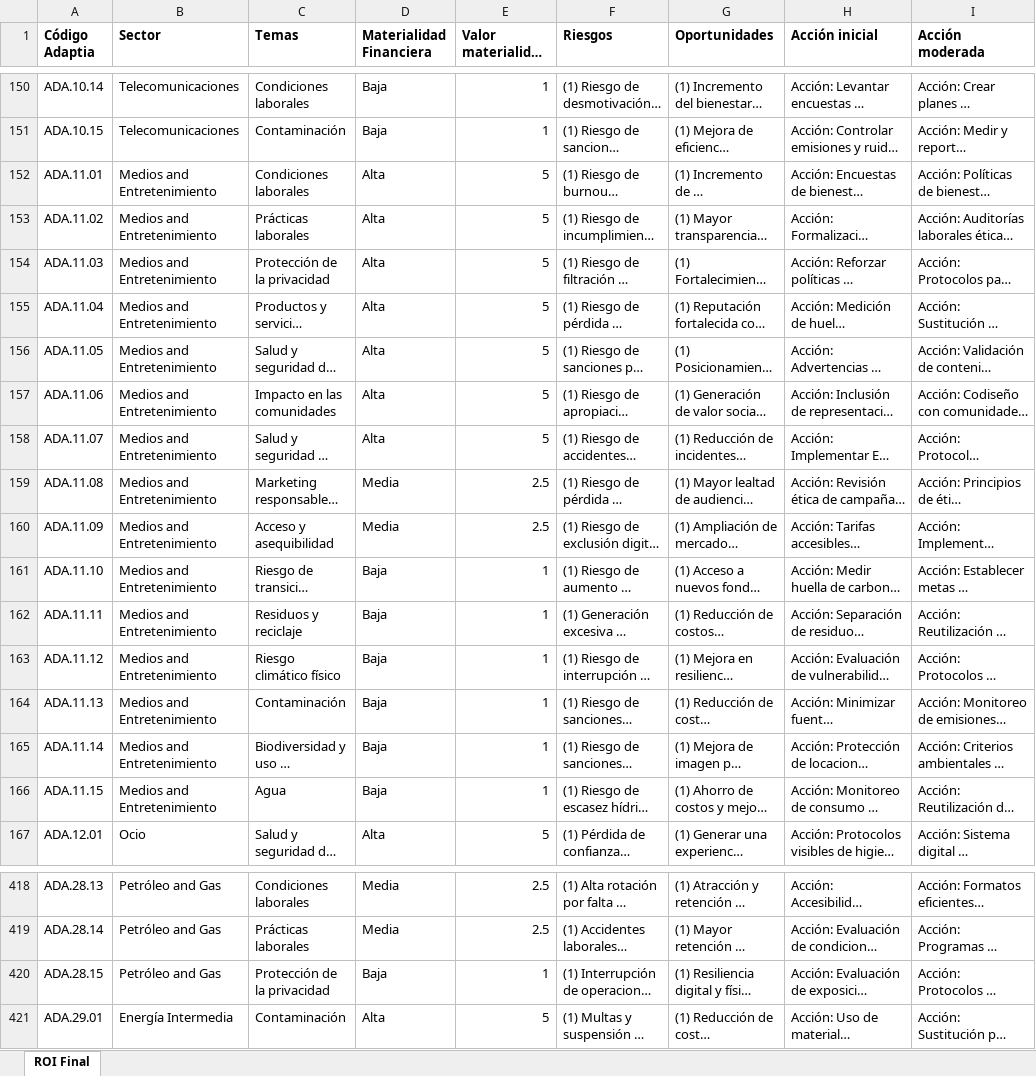
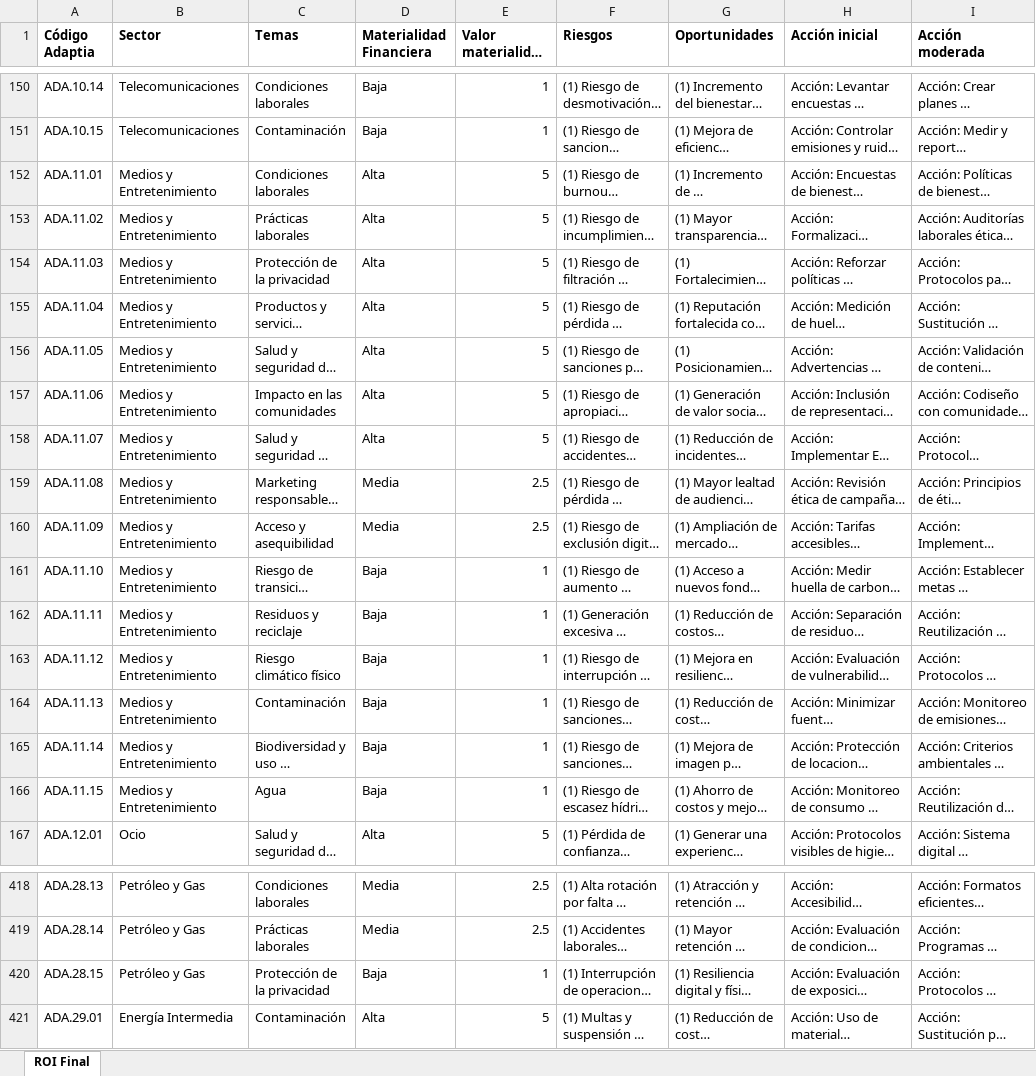
Before and after one commit to igaute-ux/back-python, an Excel workbook: app/services/langchain/data/meteriality-map.xlsx, sheet ROI Final, drawn as a sheet; only a part is shown, gaps mark what is left out; long unchanged cells end in …; values as stored, in another font and other column widths than the file's, no borders; charts and pictures and conditional formats not drawn; the diff covers the shown part only; the diff names each change by its address in the sheet, - before the commit and + after, or states it on an @@ line.

```diff
--- a/app/services/langchain/data/meteriality-map.xlsx (sheet ROI Final)
+++ b/app/services/langchain/data/meteriality-map.xlsx (sheet ROI Final)
-B152:B166 (Sector): Medios and Entretenimiento
+B152:B166 (Sector): Medios y Entretenimiento
-B418:B420 (Sector): Petróleo and Gas
+B418:B420 (Sector): Petróleo y Gas
```
Also changed, not shown: 27 edited cells elsewhere in this sheet, 1 other file.
